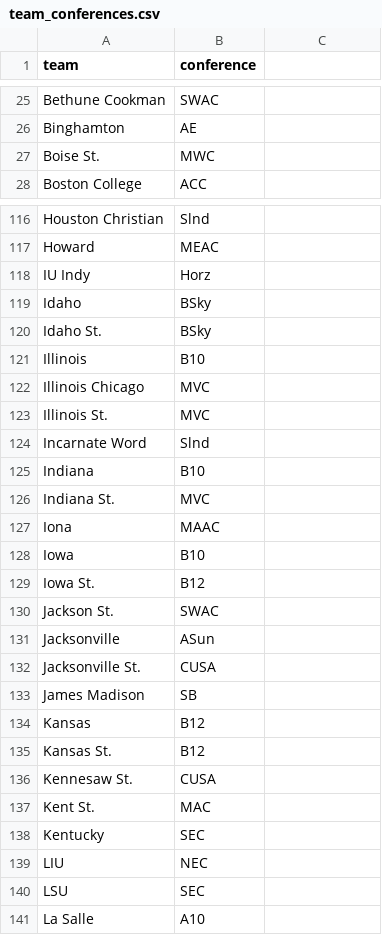
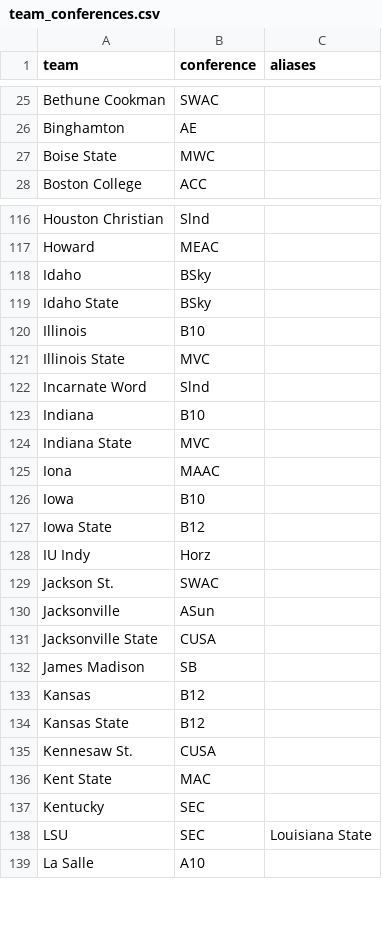
Before and after one commit to Thunderb01/tempnameforsports, a CSV file: data/team_conferences.csv, drawn as a sheet; only a part is shown, gaps mark what is left out; the diff covers the shown part only.

Commit message:
big team lookup/ alias matching overhaul

```diff
--- a/data/team_conferences.csv
+++ b/data/team_conferences.csv
@@ -1 +1 @@
-team,conference
+team,conference,aliases
@@ -27 +27 @@ Binghamton,AE
-Boise St.,MWC
+Boise State,MWC,
@@ -118 +117,0 @@ Howard,MEAC
-IU Indy,Horz
@@ -120 +119 @@ Idaho,BSky
-Idaho St.,BSky
+Idaho State,BSky,
@@ -122,2 +121 @@ Illinois,B10
-Illinois Chicago,MVC
-Illinois St.,MVC
+Illinois State,MVC,
@@ -126 +124 @@ Indiana,B10
-Indiana St.,MVC
+Indiana State,MVC,
@@ -129 +127,2 @@ Iowa,B10
-Iowa St.,B12
+Iowa State,B12,
+IU Indy,Horz,
@@ -132 +131 @@ Jacksonville,ASun
-Jacksonville St.,CUSA
+Jacksonville State,CUSA,
@@ -135 +134 @@ Kansas,B12
-Kansas St.,B12
+Kansas State,B12,
@@ -137 +136 @@ Kennesaw St.,CUSA
-Kent St.,MAC
+Kent State,MAC,
@@ -139,2 +138 @@ Kentucky,SEC
-LIU,NEC
-LSU,SEC
+LSU,SEC,Louisiana State
```
Also changed, not shown: 7 added rows, 7 removed rows, 2 moved rows and 67 edited cells elsewhere in this file, 8 other files.
